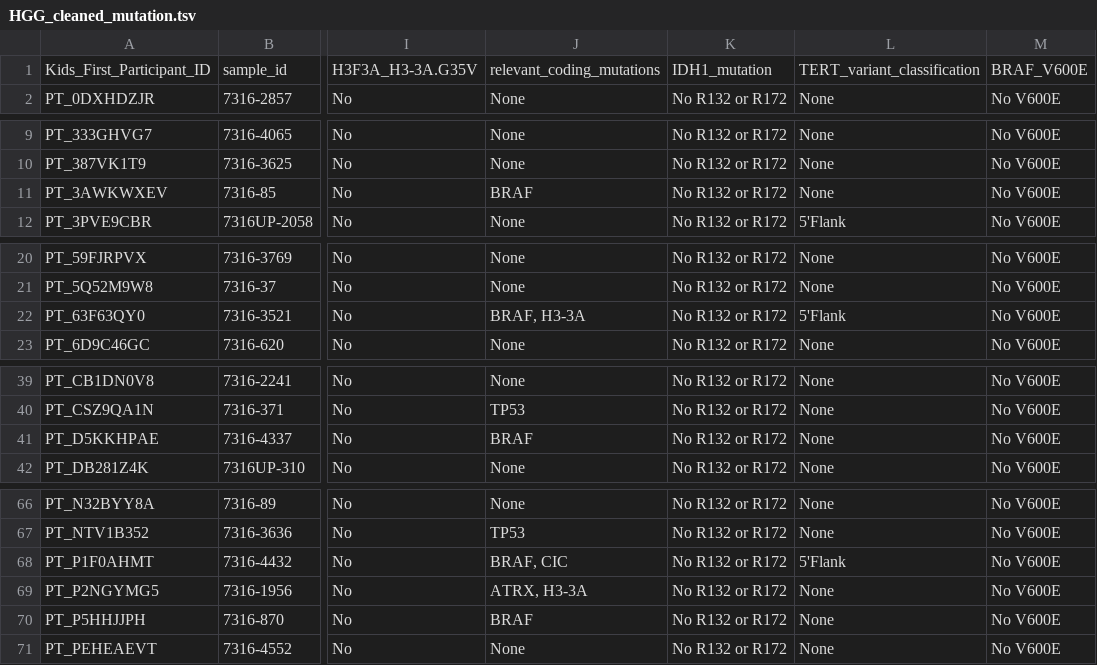
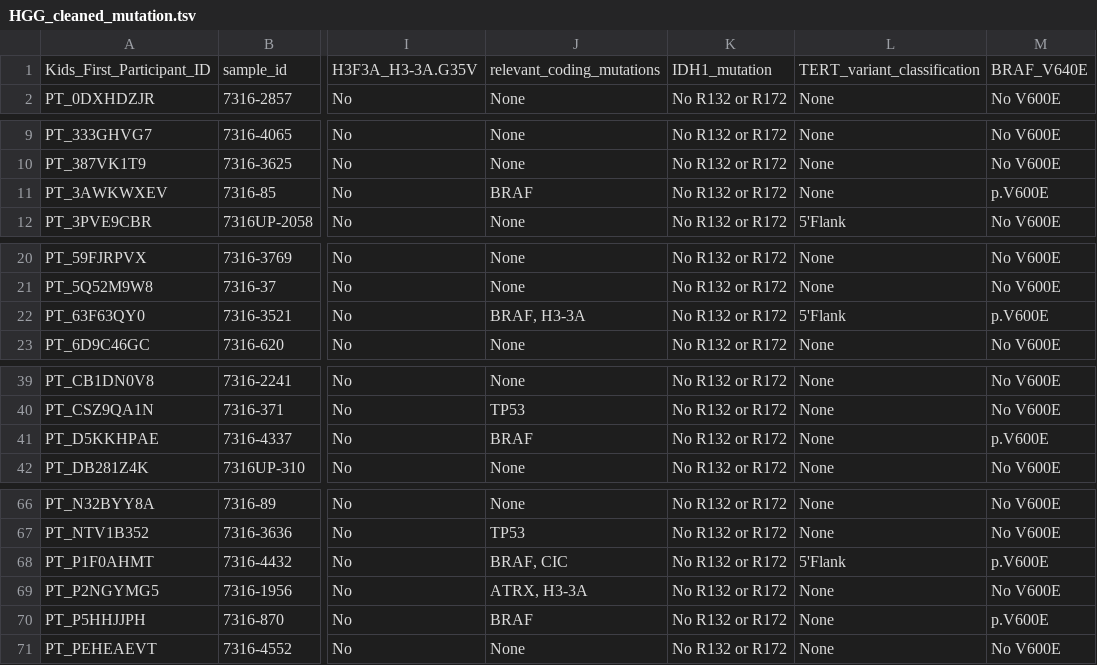
Before and after one commit to d3b-center/hope-cohort-analysis, a TSV file: analyses/molecular-subtyping-HGG/results/HGG_cleaned_mutation.tsv, drawn as a sheet; only a part is shown, gaps mark what is left out; the diff covers the shown part only; the diff names each change by its address in the sheet, - before the commit and + after, or states it on an @@ line.

Commit message:
re-run with updated data

```diff
--- a/analyses/molecular-subtyping-HGG/results/HGG_cleaned_mutation.tsv
+++ b/analyses/molecular-subtyping-HGG/results/HGG_cleaned_mutation.tsv
-M1: BRAF_V600E
+M1: BRAF_V640E
-M11: No V600E
+M11: p.V600E
-M22: No V600E
+M22: p.V600E
-M41: No V600E
+M41: p.V600E
-M68: No V600E
+M68: p.V600E
-M70: No V600E
+M70: p.V600E
```
Also changed, not shown: 2 edited cells elsewhere in this file, 4 other files.
